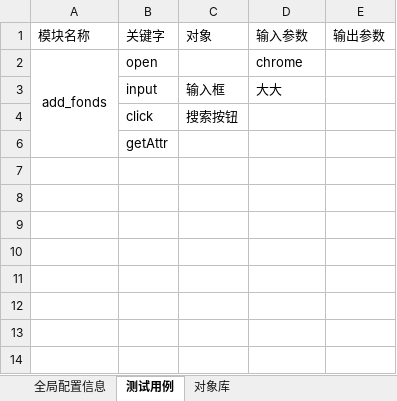
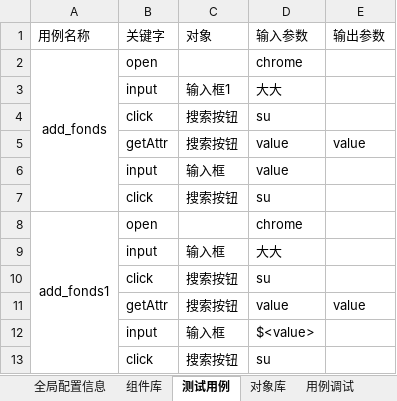
Before and after one commit to lizongjian/autotest, an Excel workbook: case/UI.xlsx, sheet 测试用例, drawn as a sheet; values as stored, in another font and other column widths than the file's, no borders; removed rows and columns are numbered as before the commit, all else as after; the diff names each change by its address in the sheet, - before the commit and + after, or states it on an @@ line.

```diff
--- a/case/UI.xlsx (sheet 测试用例)
+++ b/case/UI.xlsx (sheet 测试用例)
+sheet tab: 组件库
+sheet tab: 用例调试
-A1: 模块名称
+A1: 用例名称
-A2:A6 merged
+A2:A7 merged
+row 3:  | input | 输入框1 | 大大
+row 4:  | click | 搜索按钮 | su
+row 5:  | getAttr | 搜索按钮 | value | value
+row 6:  | input | 输入框 | value
+row 7:  | click | 搜索按钮 | su
+row 8: add_fonds1 | open |  | chrome
-D10 (输入参数): (empty)
+D10 (输入参数): su
-row 6:  | getAttr
+row 11:  | getAttr | 搜索按钮 | value | value
+row 12:  | input | 输入框 | $<value>
+row 13:  | click | 搜索按钮 | su
```
Also changed, not shown: sheet 全局配置信息, 19 other files.
